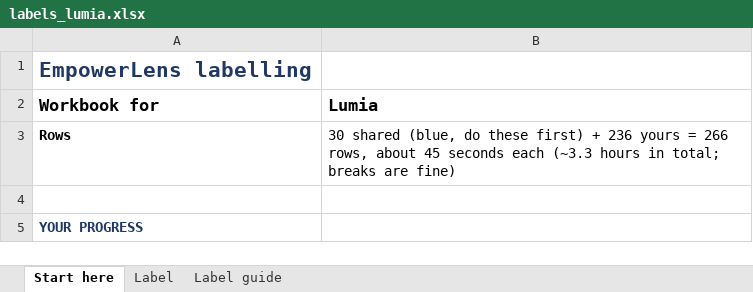
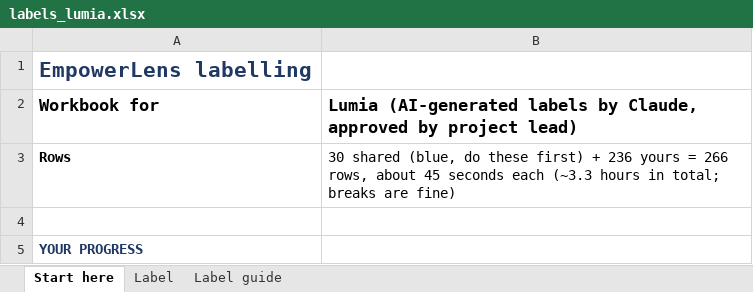
Before and after one commit to lumia-Qcode/EmpowerLens, an Excel workbook: data/supplementary/labelling/labels_lumia.xlsx, sheet Start here, drawn as a sheet; only a part is shown; values as stored, in another font and other column widths than the file's, no borders; the diff names each change by its address in the sheet, - before the commit and + after, or states it on an @@ line.

```diff
--- a/data/supplementary/labelling/labels_lumia.xlsx (sheet Start here)
+++ b/data/supplementary/labelling/labels_lumia.xlsx (sheet Start here)
-B2: Lumia
+B2: Lumia (AI-generated labels by Claude, approved by project lead)
```
Also changed, not shown: sheet Label, data/supplementary/labelling/labels_izza.xlsx, 4 other files.
